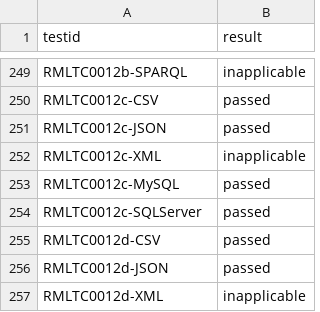
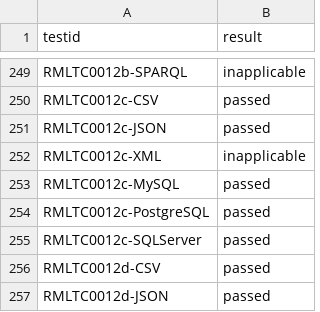
Before and after one commit to eiglesias34/journal_rdfizer_config, a CSV file: results.csv, drawn as a sheet; only a part is shown, gaps mark what is left out; the shorter side is filled out with more unchanged rows; the diff names each change by its address in the sheet, - before the commit and + after, or states it on an @@ line.

Commit message:
Update result file

```diff
--- a/results.csv
+++ b/results.csv
+row 254: RMLTC0012c-PostgreSQL | passed
```
